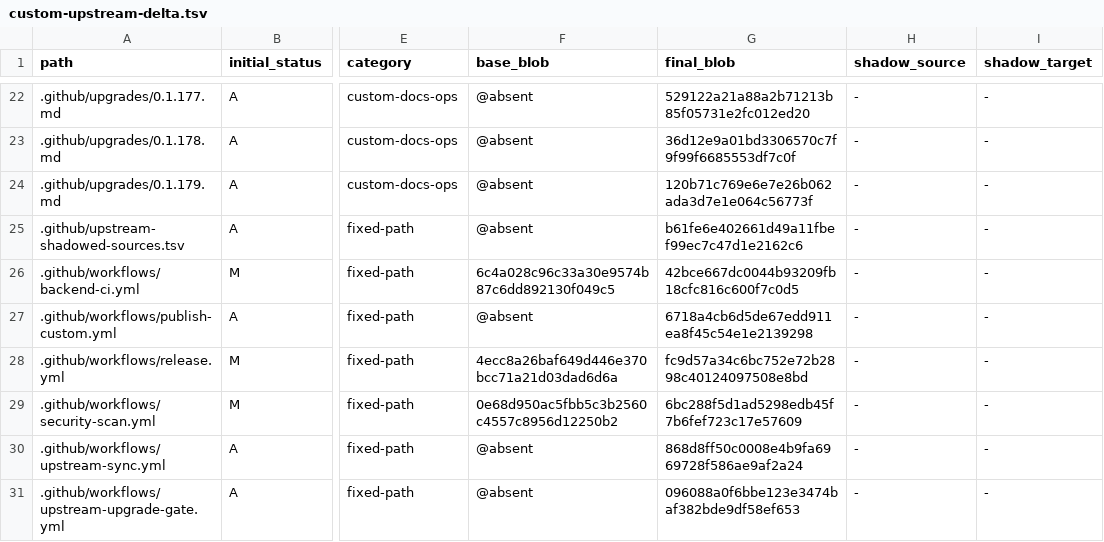
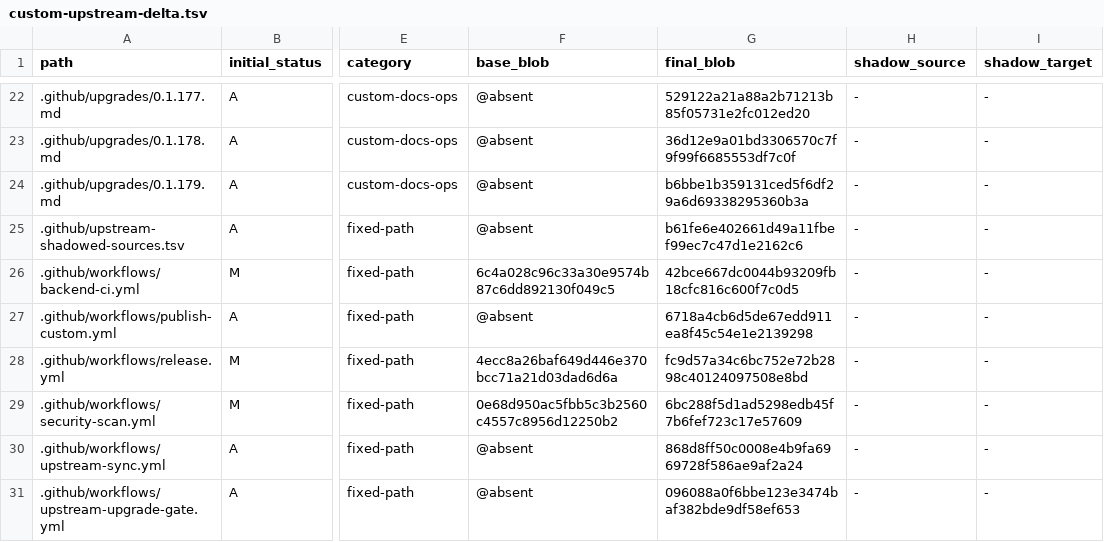
Before and after one commit to o87110/sub2api-custom-public, a TSV file: .github/custom-upstream-delta.tsv, drawn as a sheet; only a part is shown, gaps mark what is left out; the diff names each change by its address in the sheet, - before the commit and + after, or states it on an @@ line.

```diff
--- a/.github/custom-upstream-delta.tsv
+++ b/.github/custom-upstream-delta.tsv
-G24 (final_blob): 120b71c769e6e7e26b062ada3d7e1e064c56773f
+G24 (final_blob): b6bbe1b359131ced5f6df29a6d69338295360b3a
```
Also changed, not shown: 1 other file.
